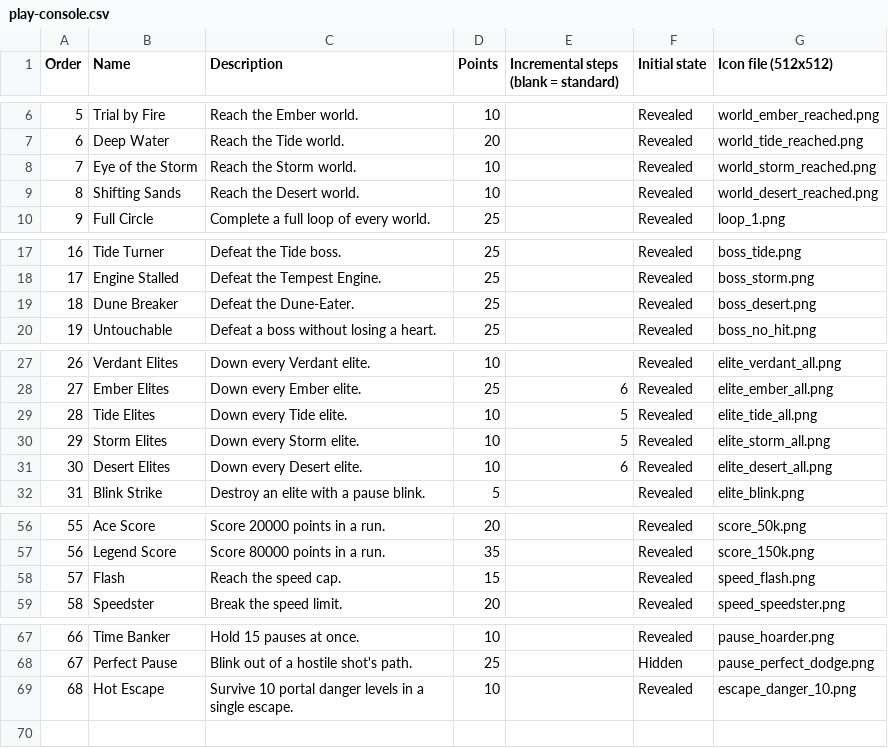
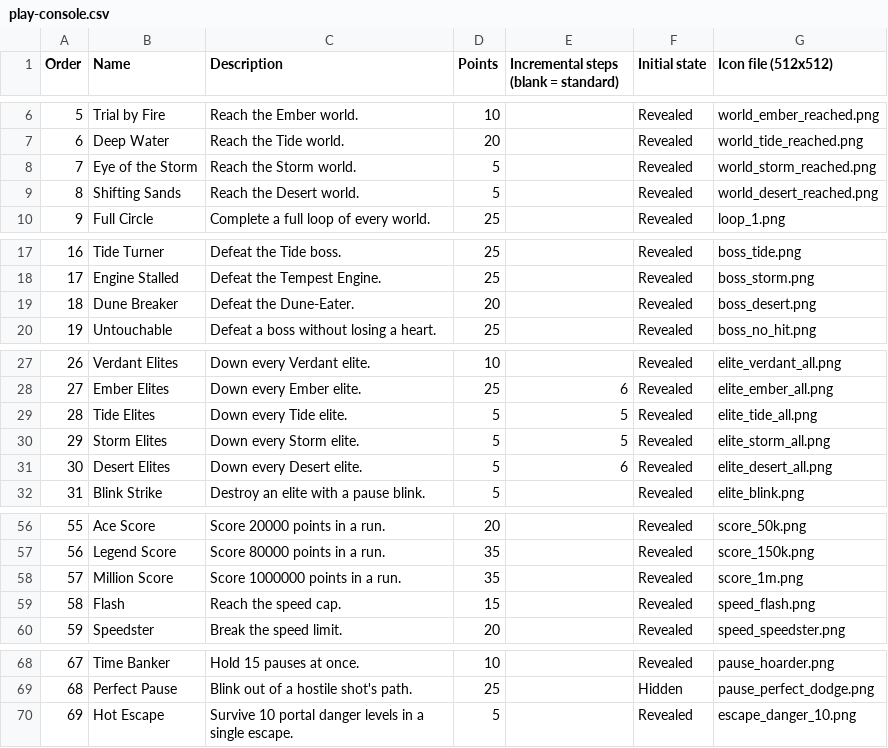
Before and after one commit to Wintersina/Pause, a CSV file: docs/achievements-export/play-console.csv, drawn as a sheet; only a part is shown, gaps mark what is left out; addresses are those after the commit; the diff names each change by its address in the sheet, - before the commit and + after, or states it on an @@ line.

```diff
--- a/docs/achievements-export/play-console.csv
+++ b/docs/achievements-export/play-console.csv
-D8:D9 (Points): 10
+D8:D9 (Points): 5
-D19 (Points): 25
+D19 (Points): 20
-D29:D31 (Points): 10
+D29:D31 (Points): 5
+row 58: 57 | Million Score | Score 1000000 points in a run. | 35 |  | Revealed | score_1m.png
@@ column A (Order) renumbered from row 59 down @@
-D70 (Points): 10
+D70 (Points): 5
```
Also changed, not shown: Pause/Assets/Resources/AchievementStoreIds.csv, docs/achievements-export/android-ids.csv, 22 other files.
